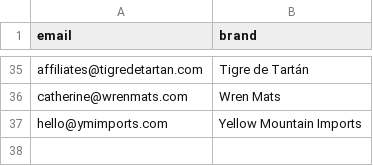
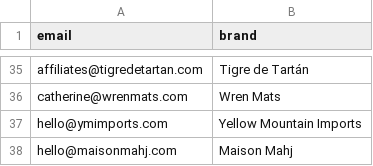
Before and after one commit to tiffanybrie/mahjmatchmaker-data, a CSV file: config/partner-brands-squarespace-import.csv, drawn as a sheet; only a part is shown, gaps mark what is left out.

```diff
--- a/config/partner-brands-squarespace-import.csv
+++ b/config/partner-brands-squarespace-import.csv
@@ -37 +37,2 @@ catherine@wrenmats.com,Wren Mats
 hello@ymimports.com,Yellow Mountain Imports
+hello@maisonmahj.com,Maison Mahj
```
Also changed, not shown: 2 other files.
